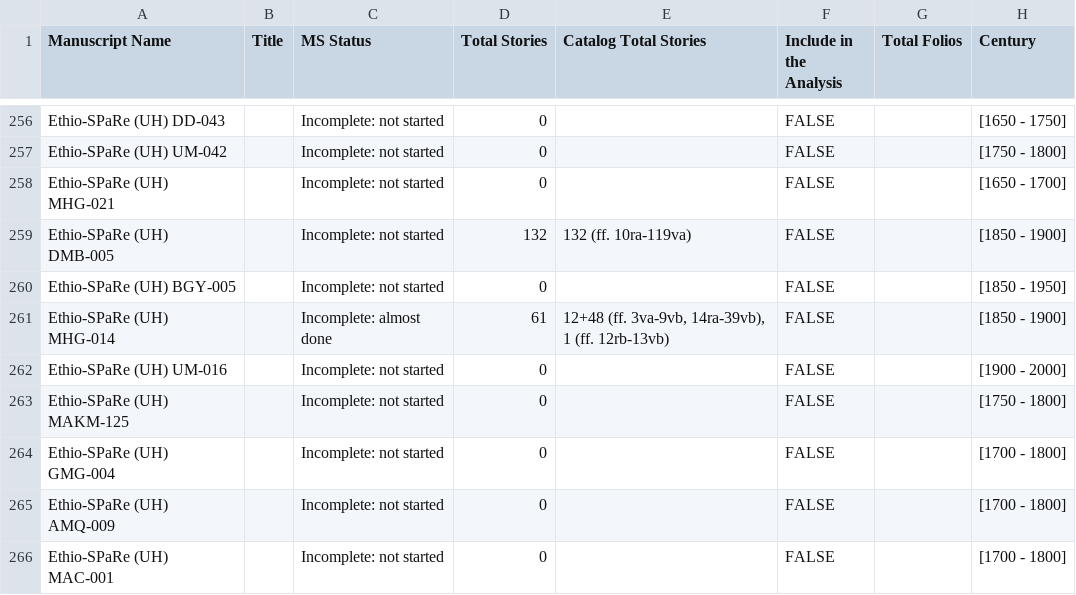
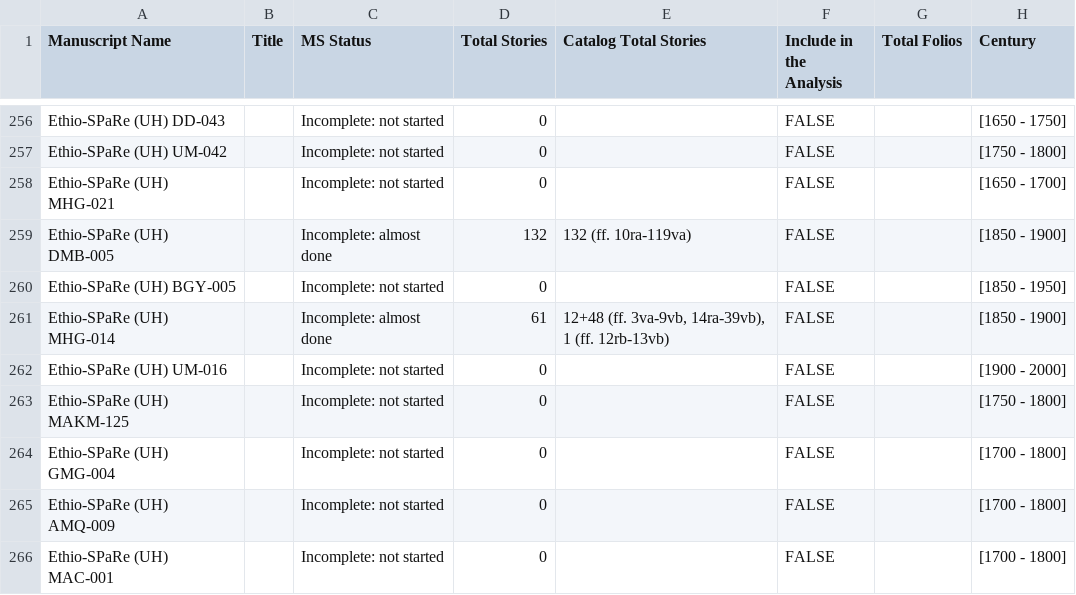
Before and after one commit to Princeton-CDH/pemm-data, a CSV file: data/manuscript.csv, drawn as a sheet; only a part is shown, gaps mark what is left out; the diff names each change by its address in the sheet, - before the commit and + after, or states it on an @@ line.

Commit message:
Automatic data updates from PEMM

```diff
--- a/data/manuscript.csv
+++ b/data/manuscript.csv
-C259 (MS Status): Incomplete: not started
+C259 (MS Status): Incomplete: almost done
```
Also changed, not shown: 1 other file.
